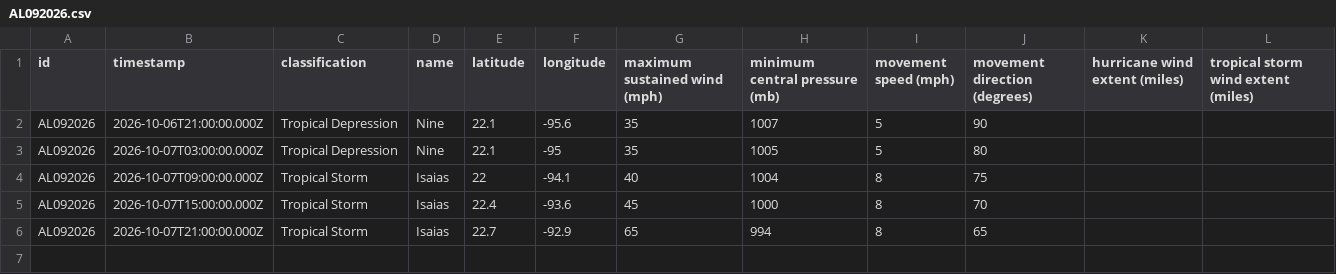
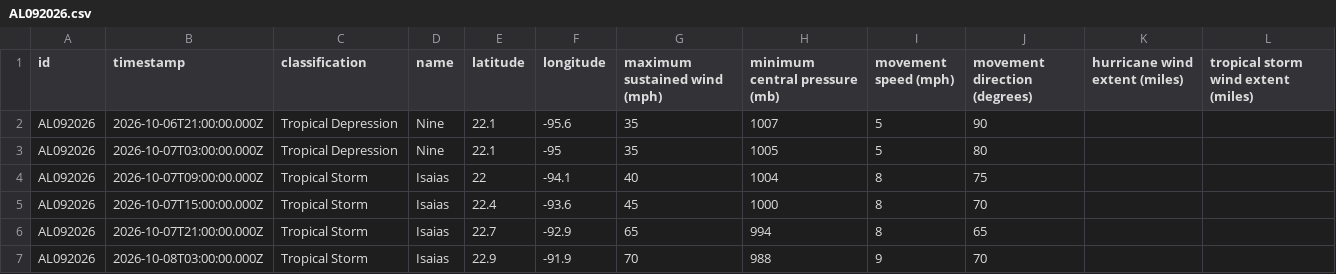
Before and after one commit to mgwalker/atlantic-hurricanes, a CSV file: data/csv/AL092026.csv, drawn as a sheet; the diff names each change by its address in the sheet, - before the commit and + after, or states it on an @@ line.

```diff
--- a/data/csv/AL092026.csv
+++ b/data/csv/AL092026.csv
+row 7: AL092026 | 2026-10-08T03:00:00.000Z | Tropical Storm | Isaias | 22.9 | -91.9 | 70 | 988 | 9 | 70
```
Also changed, not shown: 7 other files.
